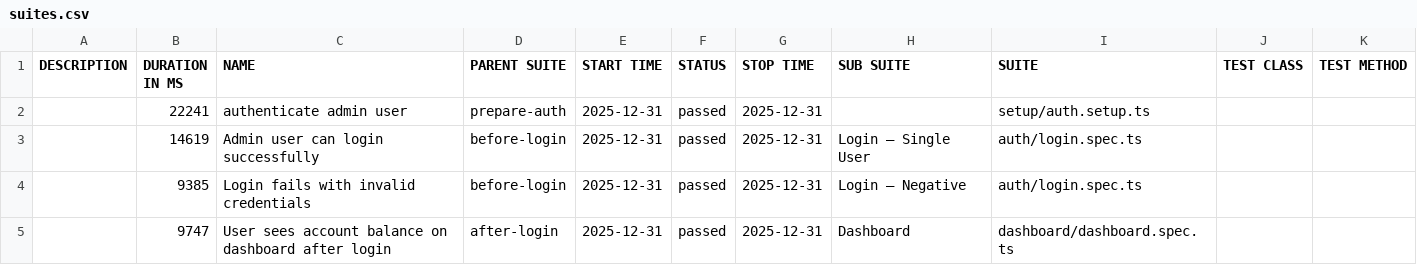
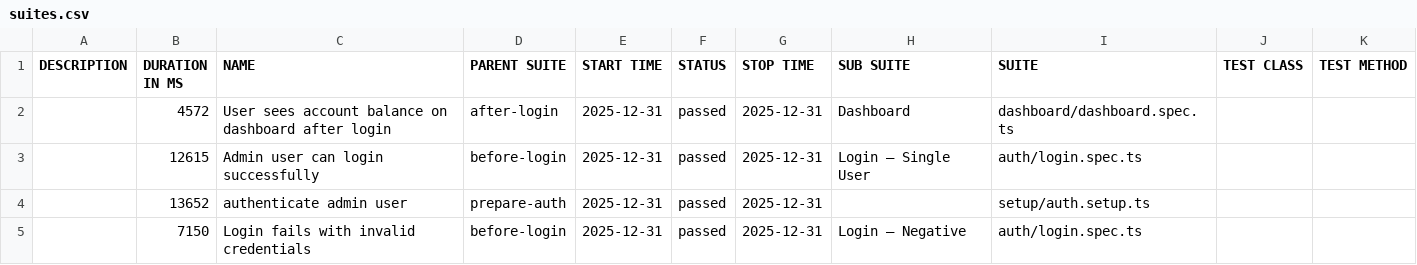
Before and after one commit to bbt-pareshk/autopilotqa_playwright, a CSV file: data/suites.csv, drawn as a sheet.

```diff
--- a/data/suites.csv
+++ b/data/suites.csv
@@ -1,5 +1,5 @@
 "DESCRIPTION","DURATION IN MS","NAME","PARENT SUITE","START TIME","STATUS","STOP TIME","SUB SUITE","SUITE","TEST CLASS","TEST METHOD"
-"","22241","authenticate admin user","prepare-auth","2025-12-31","passed","2025-12-31","","setup/auth.setup.ts","",""
-"","14619","Admin user can login successfully","before-login","2025-12-31","passed","2025-12-31","Login – Single User","auth/login.spec.ts","",""
-"","9385","Login fails with invalid credentials","before-login","2025-12-31","passed","2025-12-31","Login – Negative","auth/login.spec.ts","",""
-"","9747","User sees account balance on dashboard after login","after-login","2025-12-31","passed","2025-12-31","Dashboard","dashboard/dashboard.spec.ts","",""
+"","4572","User sees account balance on dashboard after login","after-login","2025-12-31","passed","2025-12-31","Dashboard","dashboard/dashboard.spec.ts","",""
+"","12615","Admin user can login successfully","before-login","2025-12-31","passed","2025-12-31","Login – Single User","auth/login.spec.ts","",""
+"","13652","authenticate admin user","prepare-auth","2025-12-31","passed","2025-12-31","","setup/auth.setup.ts","",""
+"","7150","Login fails with invalid credentials","before-login","2025-12-31","passed","2025-12-31","Login – Negative","auth/login.spec.ts","",""
```
Also changed, not shown: 24 other files.
